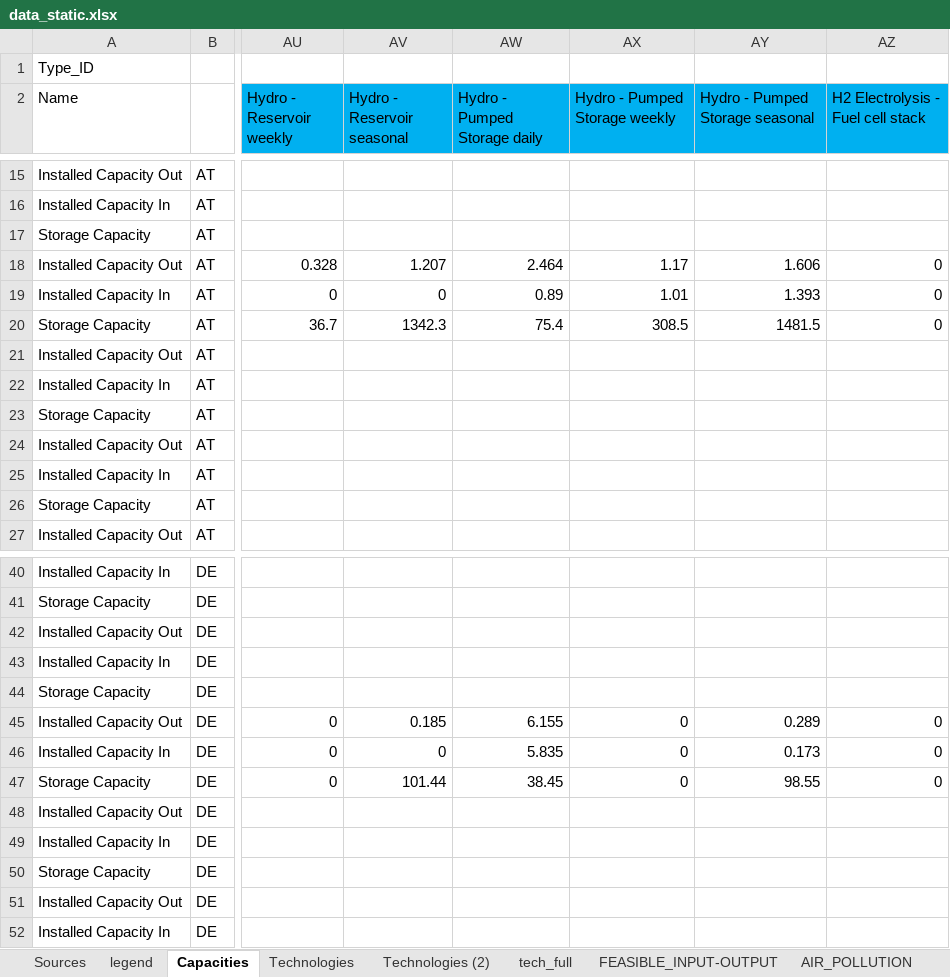
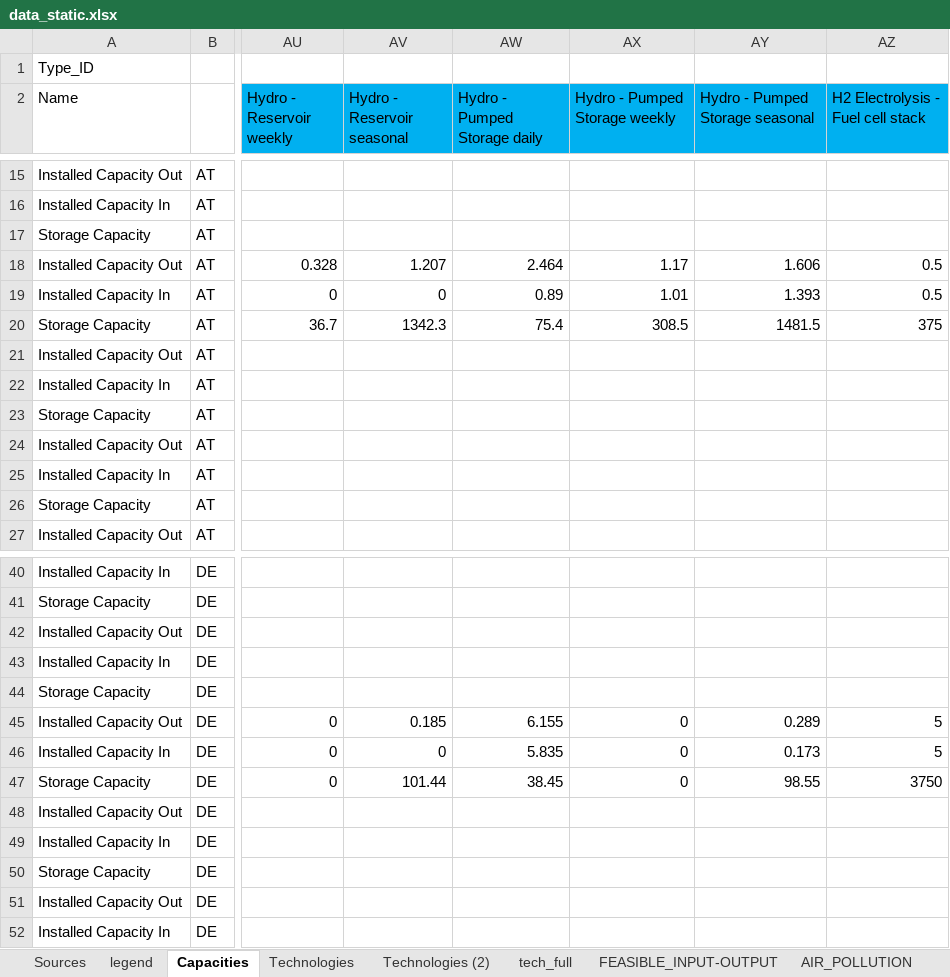
Before and after one commit to inwe-boku/medea, an Excel workbook: data/processed/data_static.xlsx, sheet Capacities, drawn as a sheet; only a part is shown, gaps mark what is left out; values as stored, in another font and other column widths than the file's, no borders; the diff names each change by its address in the sheet, - before the commit and + after, or states it on an @@ line.

Commit message:
Updates Austrian capacities with e-control data. Adds H2 stacks to 2030 capacity in line with German hydrogen strategy for project asparagus

```diff
--- a/data/processed/data_static.xlsx (sheet Capacities)
+++ b/data/processed/data_static.xlsx (sheet Capacities)
-AZ18:AZ19: 0
+AZ18:AZ19: 0.5
-AZ20: 0
+AZ20: 375
-AZ45:AZ46: 0
+AZ45:AZ46: 5
-AZ47: 0
+AZ47: 3750
```
Also changed, not shown: sheet INITIAL_CAP_R.
